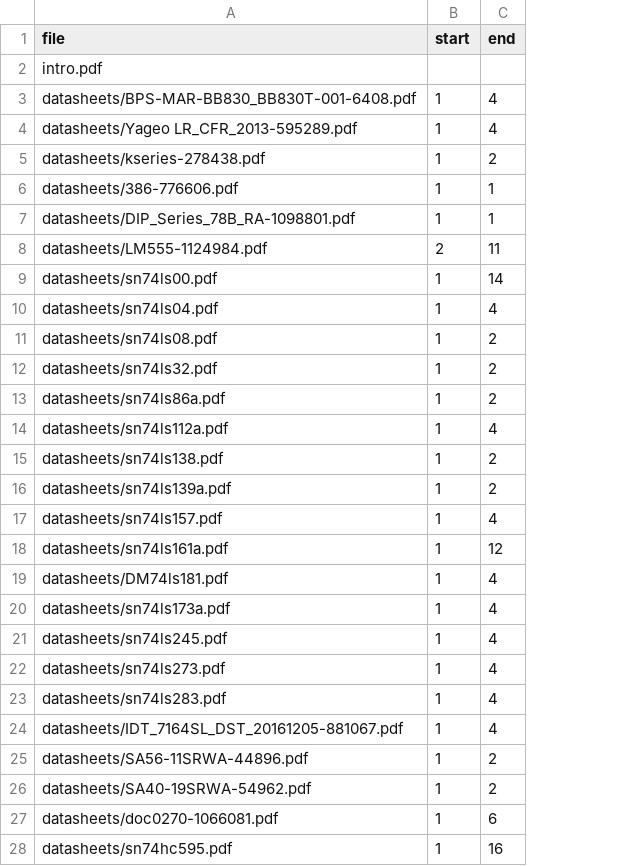
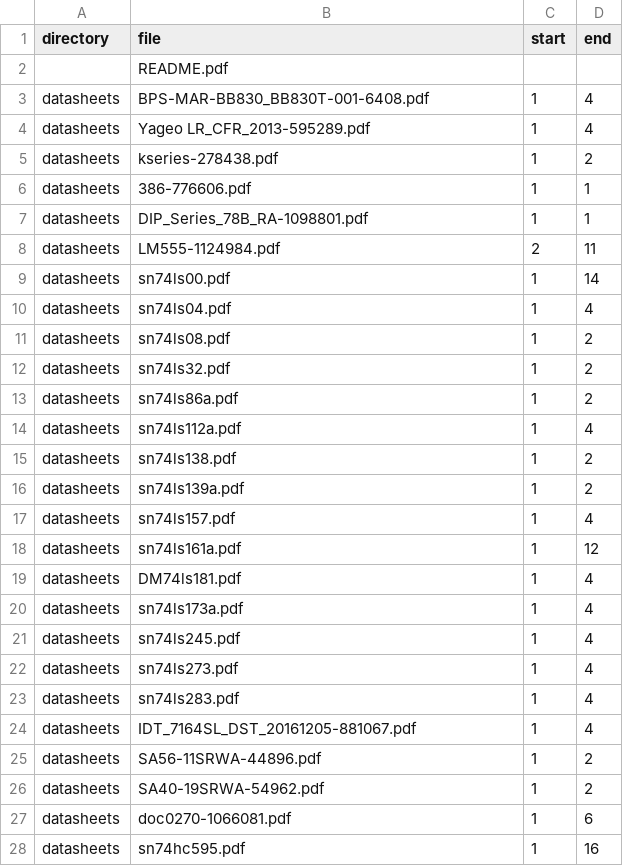
Before and after one commit to chmullig/sap-2s, a CSV file: contents.csv, drawn as a sheet; addresses are those after the commit; the diff names each change by its address in the sheet, - before the commit and + after, or states it on an @@ line.

Commit message:
Updated documentation. README instead of intro.

```diff
--- a/contents.csv
+++ b/contents.csv
+column A (directory), rows 3-28: all datasheets
-B2 (file): intro.pdf
+B2 (file): README.pdf
-B3 (file): datasheets/BPS-MAR-BB830_BB830T-001-6408.pdf
+B3 (file): BPS-MAR-BB830_BB830T-001-6408.pdf
-B4 (file): datasheets/Yageo LR_CFR_2013-595289.pdf
+B4 (file): Yageo LR_CFR_2013-595289.pdf
-B5 (file): datasheets/kseries-278438.pdf
+B5 (file): kseries-278438.pdf
-B6 (file): datasheets/386-776606.pdf
+B6 (file): 386-776606.pdf
-B7 (file): datasheets/DIP_Series_78B_RA-1098801.pdf
+B7 (file): DIP_Series_78B_RA-1098801.pdf
-B8 (file): datasheets/LM555-1124984.pdf
+B8 (file): LM555-1124984.pdf
-B9 (file): datasheets/sn74ls00.pdf
+B9 (file): sn74ls00.pdf
-B10 (file): datasheets/sn74ls04.pdf
+B10 (file): sn74ls04.pdf
-B11 (file): datasheets/sn74ls08.pdf
+B11 (file): sn74ls08.pdf
-B12 (file): datasheets/sn74ls32.pdf
+B12 (file): sn74ls32.pdf
-B13 (file): datasheets/sn74ls86a.pdf
+B13 (file): sn74ls86a.pdf
-B14 (file): datasheets/sn74ls112a.pdf
+B14 (file): sn74ls112a.pdf
-B15 (file): datasheets/sn74ls138.pdf
+B15 (file): sn74ls138.pdf
-B16 (file): datasheets/sn74ls139a.pdf
+B16 (file): sn74ls139a.pdf
-B17 (file): datasheets/sn74ls157.pdf
+B17 (file): sn74ls157.pdf
-B18 (file): datasheets/sn74ls161a.pdf
+B18 (file): sn74ls161a.pdf
-B19 (file): datasheets/DM74ls181.pdf
+B19 (file): DM74ls181.pdf
-B20 (file): datasheets/sn74ls173a.pdf
+B20 (file): sn74ls173a.pdf
-B21 (file): datasheets/sn74ls245.pdf
+B21 (file): sn74ls245.pdf
-B22 (file): datasheets/sn74ls273.pdf
+B22 (file): sn74ls273.pdf
-B23 (file): datasheets/sn74ls283.pdf
+B23 (file): sn74ls283.pdf
-B24 (file): datasheets/IDT_7164SL_DST_20161205-881067.pdf
+B24 (file): IDT_7164SL_DST_20161205-881067.pdf
-B25 (file): datasheets/SA56-11SRWA-44896.pdf
+B25 (file): SA56-11SRWA-44896.pdf
-B26 (file): datasheets/SA40-19SRWA-54962.pdf
+B26 (file): SA40-19SRWA-54962.pdf
-B27 (file): datasheets/doc0270-1066081.pdf
+B27 (file): doc0270-1066081.pdf
-B28 (file): datasheets/sn74hc595.pdf
+B28 (file): sn74hc595.pdf
```
Also changed, not shown: 3 other files.
